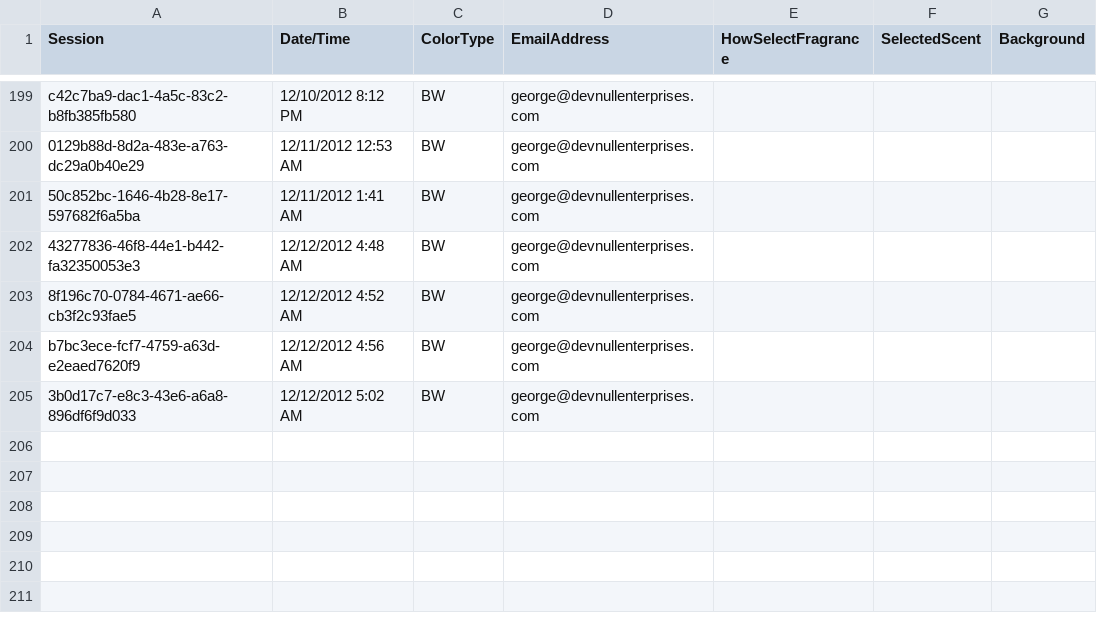
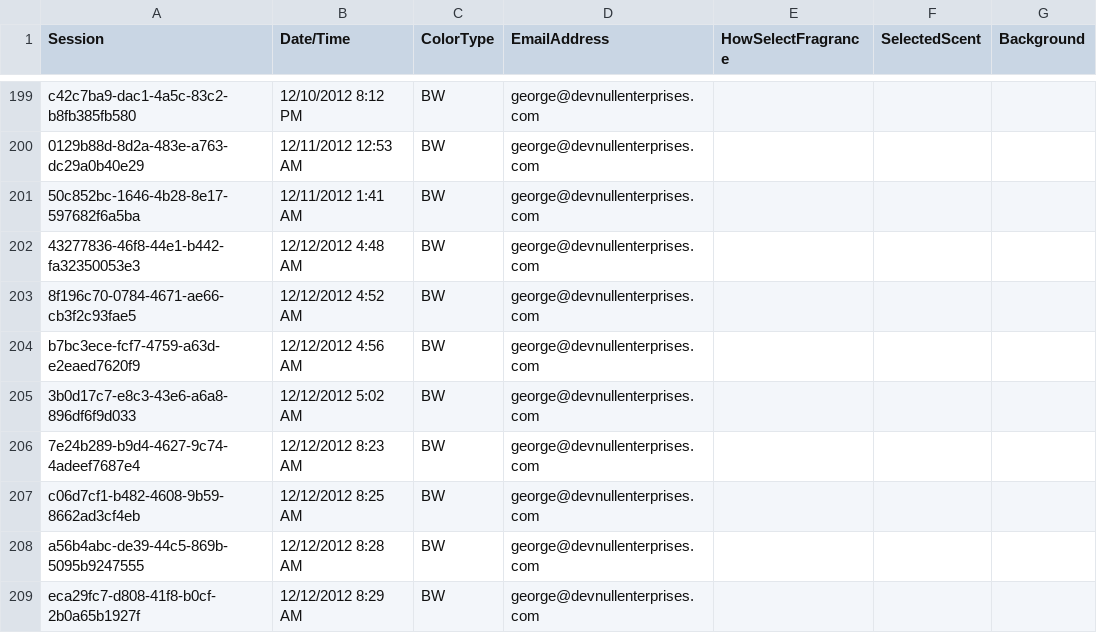
Before and after one commit to sourcesync/MME_Entertainment, a CSV file: Hercules/Hercules/Hercules/Hercules/bin/Debug/Skins/GoogleEventBooth/output.csv, drawn as a sheet; only a part is shown, gaps mark what is left out.

```diff
--- a/Hercules/Hercules/Hercules/Hercules/bin/Debug/Skins/GoogleEventBooth/output.csv
+++ b/Hercules/Hercules/Hercules/Hercules/bin/Debug/Skins/GoogleEventBooth/output.csv
@@ -205 +205,5 @@ b7bc3ece-fcf7-4759-a63d-e2eaed7620f9,12/12/2012 4:56 AM,BW,george@devnullenterpr
 3b0d17c7-e8c3-43e6-a6a8-896df6f9d033,12/12/2012 5:02 AM,BW,george@devnullenterprises.com,
+7e24b289-b9d4-4627-9c74-4adeef7687e4,12/12/2012 8:23 AM,BW,george@devnullenterprises.com,
+c06d7cf1-b482-4608-9b59-8662ad3cf4eb,12/12/2012 8:25 AM,BW,george@devnullenterprises.com,
+a56b4abc-de39-44c5-869b-5095b9247555,12/12/2012 8:28 AM,BW,george@devnullenterprises.com,
+eca29fc7-d808-41f8-b0cf-2b0a65b1927f,12/12/2012 8:29 AM,BW,george@devnullenterprises.com,
```
Also changed, not shown: 4 other files.
